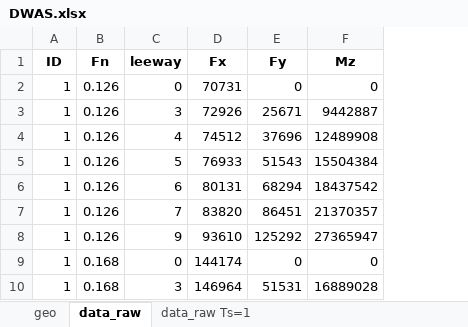
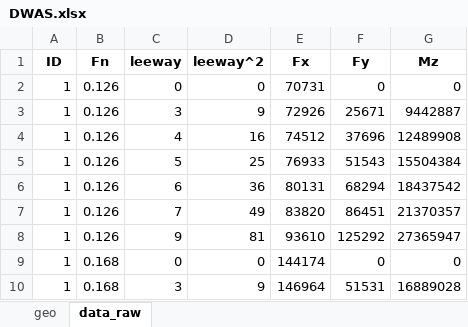
Before and after one commit to nicovdkolk/dwas, an Excel workbook: DWAS.xlsx, sheet data_raw, drawn as a sheet; only a part is shown; values as stored, in another font and other column widths than the file's, no borders; conditional formats not drawn; the diff names each change by its address in the sheet, - before the commit and + after, or states it on an @@ line.

```diff
--- a/DWAS.xlsx (sheet data_raw)
+++ b/DWAS.xlsx (sheet data_raw)
-sheet tab: data_raw Ts=1
+column D (leeway^2), rows 2-10: 0 | 9 | 16 | 25 | 36 | 49 | 81 | 0 | 9
```
Also changed, not shown: sheet geo, dwas_mlp_output.xlsx, 9 other files.
